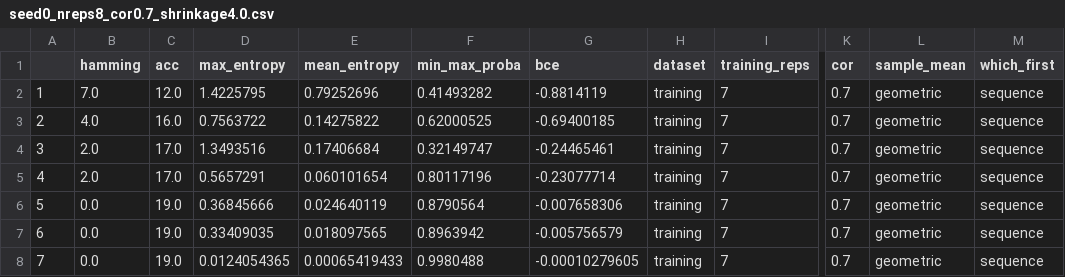
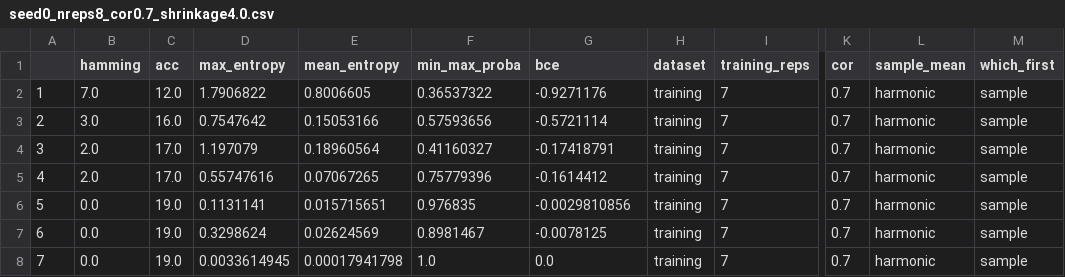
Before and after one commit to fontaine618/BCI-Experiments, a CSV file: tuning/predict/seed0_nreps8_cor0.7_shrinkage4.0.csv, drawn as a sheet; only a part is shown, gaps mark what is left out; the diff covers the shown part only; the diff names each change by its address in the sheet, - before the commit and + after, or states it on an @@ line.

Commit message:
prediction with harm and asample

```diff
--- a/tuning/predict/seed0_nreps8_cor0.7_shrinkage4.0.csv
+++ b/tuning/predict/seed0_nreps8_cor0.7_shrinkage4.0.csv
-D2 (max_entropy): 1.4225795
+D2 (max_entropy): 1.7906822
-E2 (mean_entropy): 0.79252696
+E2 (mean_entropy): 0.8006605
-F2 (min_max_proba): 0.41493282
+F2 (min_max_proba): 0.36537322
-G2 (bce): -0.8814119
+G2 (bce): -0.9271176
-L2:L8 (sample_mean): geometric
+L2:L8 (sample_mean): harmonic
-M2:M8 (which_first): sequence
+M2:M8 (which_first): sample
-B3 (hamming): 4.0
+B3 (hamming): 3.0
-D3 (max_entropy): 0.7563722
+D3 (max_entropy): 0.7547642
-E3 (mean_entropy): 0.14275822
+E3 (mean_entropy): 0.15053166
-F3 (min_max_proba): 0.62000525
+F3 (min_max_proba): 0.57593656
-G3 (bce): -0.69400185
+G3 (bce): -0.5721114
-D4 (max_entropy): 1.3493516
+D4 (max_entropy): 1.197079
-E4 (mean_entropy): 0.17406684
+E4 (mean_entropy): 0.18960564
-F4 (min_max_proba): 0.32149747
+F4 (min_max_proba): 0.41160327
-G4 (bce): -0.24465461
+G4 (bce): -0.17418791
-D5 (max_entropy): 0.5657291
+D5 (max_entropy): 0.55747616
-E5 (mean_entropy): 0.060101654
+E5 (mean_entropy): 0.07067265
-F5 (min_max_proba): 0.80117196
+F5 (min_max_proba): 0.75779396
-G5 (bce): -0.23077714
+G5 (bce): -0.1614412
-D6 (max_entropy): 0.36845666
+D6 (max_entropy): 0.1131141
-E6 (mean_entropy): 0.024640119
+E6 (mean_entropy): 0.015715651
-F6 (min_max_proba): 0.8790564
+F6 (min_max_proba): 0.976835
-G6 (bce): -0.007658306
+G6 (bce): -0.0029810856
-D7 (max_entropy): 0.33409035
+D7 (max_entropy): 0.3298624
-E7 (mean_entropy): 0.018097565
+E7 (mean_entropy): 0.02624569
-F7 (min_max_proba): 0.8963942
+F7 (min_max_proba): 0.8981467
-G7 (bce): -0.005756579
+G7 (bce): -0.0078125
-D8 (max_entropy): 0.0124054365
+D8 (max_entropy): 0.0033614945
-E8 (mean_entropy): 0.00065419433
+E8 (mean_entropy): 0.00017941798
-F8 (min_max_proba): 0.9980488
+F8 (min_max_proba): 1.0
-G8 (bce): -0.00010279605
+G8 (bce): 0.0
```
Also changed, not shown: 53 edited cells elsewhere in this file, tuning/predict/seed0_nreps8_cor0.7_shrinkage7.0.csv, tuning/predict/seed0_nreps8_cor0.8_shrinkage4.0.csv, 25 other files.
